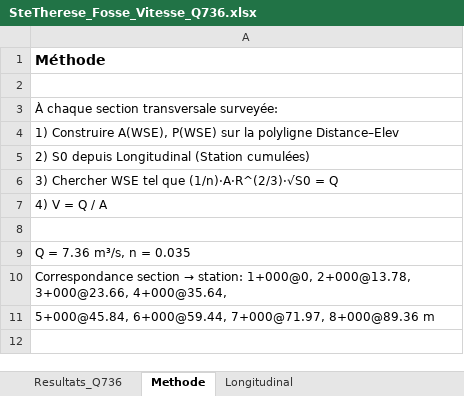
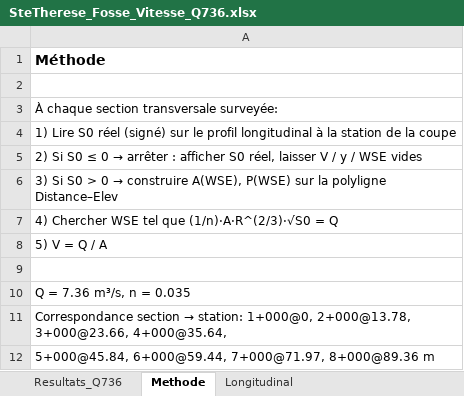
Before and after one commit to acon560-prog/idf-web-app, an Excel workbook: engineering/drainage-design/channel_profile_velocity/SteTherese_Fosse_Vitesse_Q736.xlsx, sheet Methode, drawn as a sheet; values as stored, in another font and other column widths than the file's, no borders; the diff names each change by its address in the sheet, - before the commit and + after, or states it on an @@ line.

```diff
--- a/engineering/drainage-design/channel_profile_velocity/SteTherese_Fosse_Vitesse_Q736.xlsx (sheet Methode)
+++ b/engineering/drainage-design/channel_profile_velocity/SteTherese_Fosse_Vitesse_Q736.xlsx (sheet Methode)
-A4: 1) Construire A(WSE), P(WSE) sur la polyligne Distance–Elev
+A4: 1) Lire S0 réel (signé) sur le profil longitudinal à la station de la coupe
@@ A5: 2) S0 depuis Longitudinal (Station cumulées) → 2) Si S0 ≤ 0 → arrêter : afficher S0 réel, laisser V / y / WSE vides @@
@@ A6: 3) Chercher WSE tel que (1/n)·A·R^(2/3)·√S0 = Q → 3) Si S0 > 0 → construire A(WSE), P(WSE) sur la polyligne Distance–Elev @@
-A7: 4) V = Q / A
+A7: 4) Chercher WSE tel que (1/n)·A·R^(2/3)·√S0 = Q
+row 8: 5) V = Q / A
```
Also changed, not shown: sheet Resultats_Q736, sheet Longitudinal, 2 other files.
